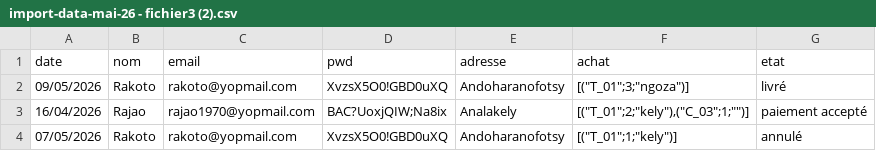
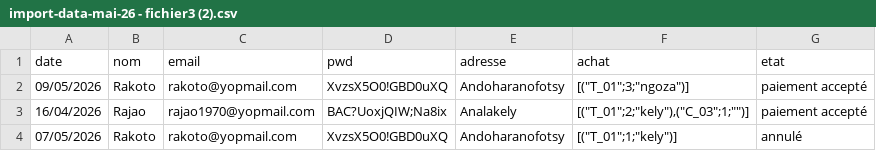
Before and after one commit to rrco4337/NewPresta, a CSV file: import-data-mai-26 - fichier3 (2).csv, drawn as a sheet.

```diff
--- a/import-data-mai-26 - fichier3 (2).csv
+++ b/import-data-mai-26 - fichier3 (2).csv
@@ -1,3 +1,3 @@
 date,nom,email,pwd,adresse,achat,etat
-09/05/2026,Rakoto,rakoto@yopmail.com,XvzsX5O0!GBD0uXQ,Andoharanofotsy,"[(""T_01"";3;""ngoza"")]",livré
+09/05/2026,Rakoto,rakoto@yopmail.com,XvzsX5O0!GBD0uXQ,Andoharanofotsy,"[(""T_01"";3;""ngoza"")]",paiement accepté
 16/04/2026,Rajao,rajao1970@yopmail.com,BAC?UoxjQIW;Na8ix,Analakely,"[(""T_01"";2;""kely""),(""C_03"";1;"""")]",paiement accepté
```
Also changed, not shown: 3 other files.
